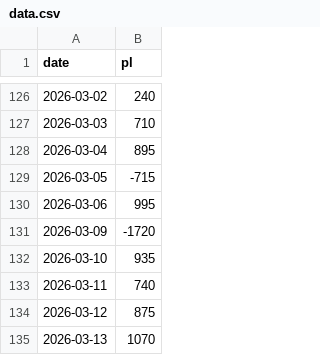
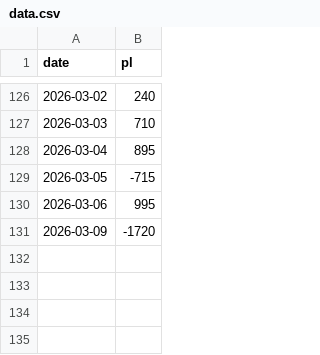
Before and after one commit to mattbp/5DP, a CSV file: data.csv, drawn as a sheet; only a part is shown, gaps mark what is left out; the diff names each change by its address in the sheet, - before the commit and + after, or states it on an @@ line.

Commit message:
test

```diff
--- a/data.csv
+++ b/data.csv
-row 132: 2026-03-10 | 935
-row 133: 2026-03-11 | 740
-row 134: 2026-03-12 | 875
-row 135: 2026-03-13 | 1070
```
